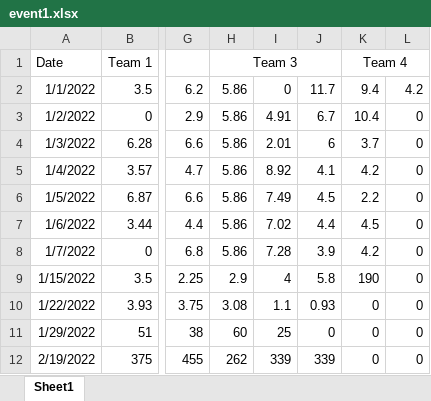
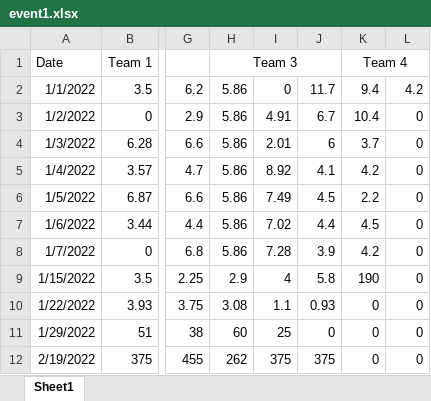
Before and after one commit to polkadot21/sports_challenge_dash, an Excel workbook: data/event1.xlsx, sheet Sheet1, drawn as a sheet; only a part is shown, gaps mark what is left out; values as stored, in another font and other column widths than the file's, no borders; the diff names each change by its address in the sheet, - before the commit and + after, or states it on an @@ line.

Commit message:
corrected a typo in results

```diff
--- a/data/event1.xlsx (sheet Sheet1)
+++ b/data/event1.xlsx (sheet Sheet1)
-I12: 339
+I12: 375
-J12: 339
+J12: 375
```
